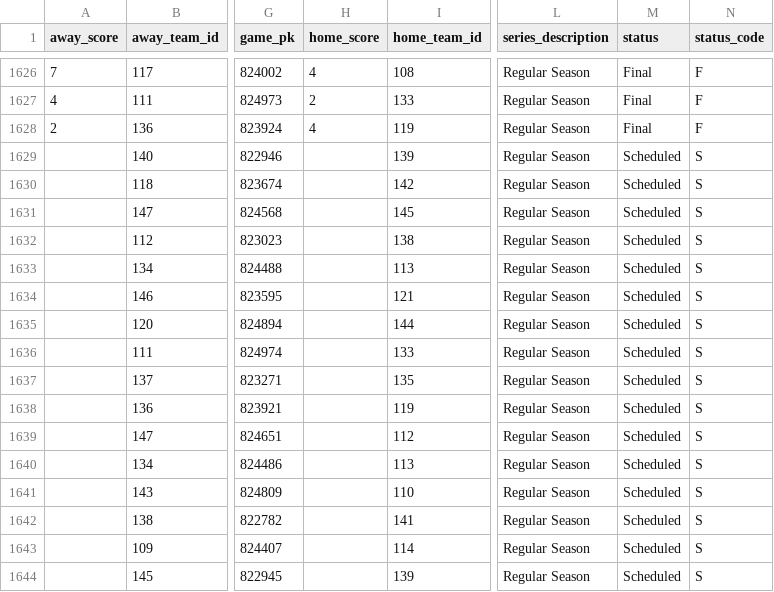
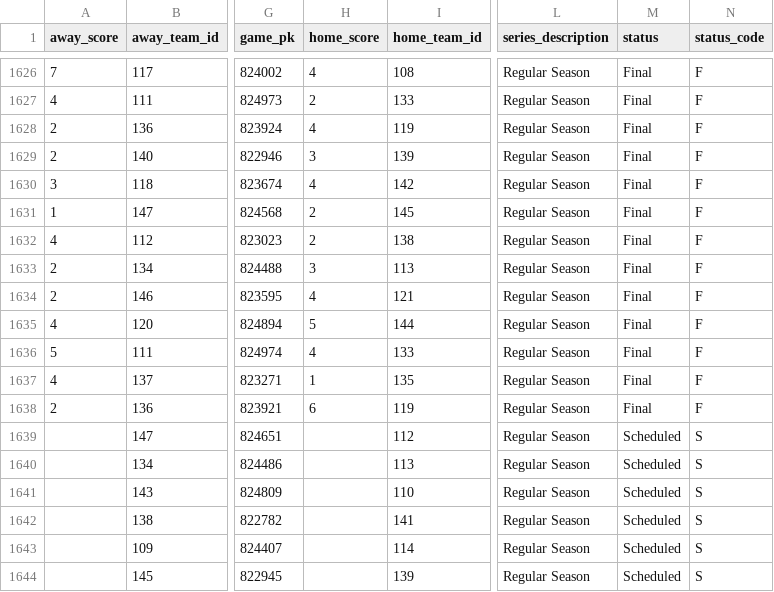
Before and after one commit to fuku8/mlb-data, a CSV file: data/schedule.csv, drawn as a sheet; only a part is shown, gaps mark what is left out; the diff names each change by its address in the sheet, - before the commit and + after, or states it on an @@ line.

```diff
--- a/data/schedule.csv
+++ b/data/schedule.csv
-A1629 (away_score): (empty)
+A1629 (away_score): 2
-H1629 (home_score): (empty)
+H1629 (home_score): 3
-M1629:M1638 (status): Scheduled
+M1629:M1638 (status): Final
-N1629:N1638 (status_code): S
+N1629:N1638 (status_code): F
-A1630 (away_score): (empty)
+A1630 (away_score): 3
-H1630 (home_score): (empty)
+H1630 (home_score): 4
-A1631 (away_score): (empty)
+A1631 (away_score): 1
-H1631:H1632 (home_score): (empty)
+H1631:H1632 (home_score): 2
-A1632 (away_score): (empty)
+A1632 (away_score): 4
-A1633:A1634 (away_score): (empty)
+A1633:A1634 (away_score): 2
-H1633 (home_score): (empty)
+H1633 (home_score): 3
-H1634 (home_score): (empty)
+H1634 (home_score): 4
-A1635 (away_score): (empty)
+A1635 (away_score): 4
-H1635 (home_score): (empty)
+H1635 (home_score): 5
-A1636 (away_score): (empty)
+A1636 (away_score): 5
-H1636 (home_score): (empty)
+H1636 (home_score): 4
-A1637 (away_score): (empty)
+A1637 (away_score): 4
-H1637 (home_score): (empty)
+H1637 (home_score): 1
-A1638 (away_score): (empty)
+A1638 (away_score): 2
-H1638 (home_score): (empty)
+H1638 (home_score): 6
```
Also changed, not shown: data/player_fielding.csv, data/player_hitting.csv, 6 other files.
